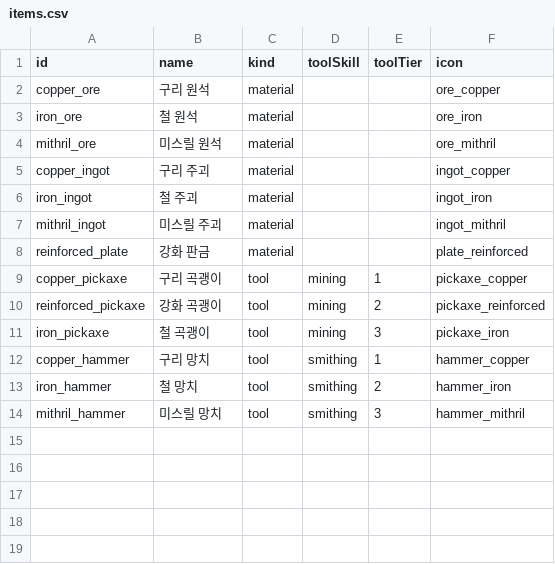
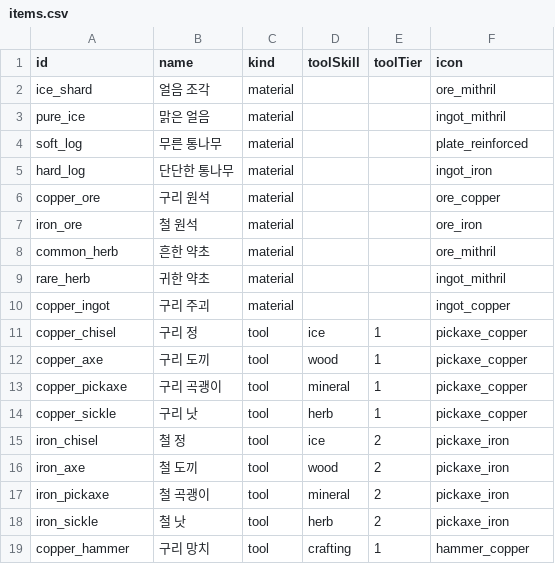
Before and after one commit to wwoosshh/nogada-rpg-server, a CSV file: packages/data/csv/items.csv, drawn as a sheet.

```diff
--- a/packages/data/csv/items.csv
+++ b/packages/data/csv/items.csv
@@ -1,14 +1,19 @@
 id,name,kind,toolSkill,toolTier,icon
+ice_shard,얼음 조각,material,,,ore_mithril
+pure_ice,맑은 얼음,material,,,ingot_mithril
+soft_log,무른 통나무,material,,,plate_reinforced
+hard_log,단단한 통나무,material,,,ingot_iron
 copper_ore,구리 원석,material,,,ore_copper
 iron_ore,철 원석,material,,,ore_iron
-mithril_ore,미스릴 원석,material,,,ore_mithril
+common_herb,흔한 약초,material,,,ore_mithril
+rare_herb,귀한 약초,material,,,ingot_mithril
 copper_ingot,구리 주괴,material,,,ingot_copper
-iron_ingot,철 주괴,material,,,ingot_iron
-mithril_ingot,미스릴 주괴,material,,,ingot_mithril
-reinforced_plate,강화 판금,material,,,plate_reinforced
-copper_pickaxe,구리 곡괭이,tool,mining,1,pickaxe_copper
-reinforced_pickaxe,강화 곡괭이,tool,mining,2,pickaxe_reinforced
-iron_pickaxe,철 곡괭이,tool,mining,3,pickaxe_iron
-copper_hammer,구리 망치,tool,smithing,1,hammer_copper
-iron_hammer,철 망치,tool,smithing,2,hammer_iron
-mithril_hammer,미스릴 망치,tool,smithing,3,hammer_mithril
+copper_chisel,구리 정,tool,ice,1,pickaxe_copper
+copper_axe,구리 도끼,tool,wood,1,pickaxe_copper
+copper_pickaxe,구리 곡괭이,tool,mineral,1,pickaxe_copper
+copper_sickle,구리 낫,tool,herb,1,pickaxe_copper
+iron_chisel,철 정,tool,ice,2,pickaxe_iron
+iron_axe,철 도끼,tool,wood,2,pickaxe_iron
+iron_pickaxe,철 곡괭이,tool,mineral,2,pickaxe_iron
+iron_sickle,철 낫,tool,herb,2,pickaxe_iron
+copper_hammer,구리 망치,tool,crafting,1,hammer_copper
```
Also changed, not shown: packages/data/csv/nodes.csv, packages/data/csv/recipes.csv, 22 other files.
